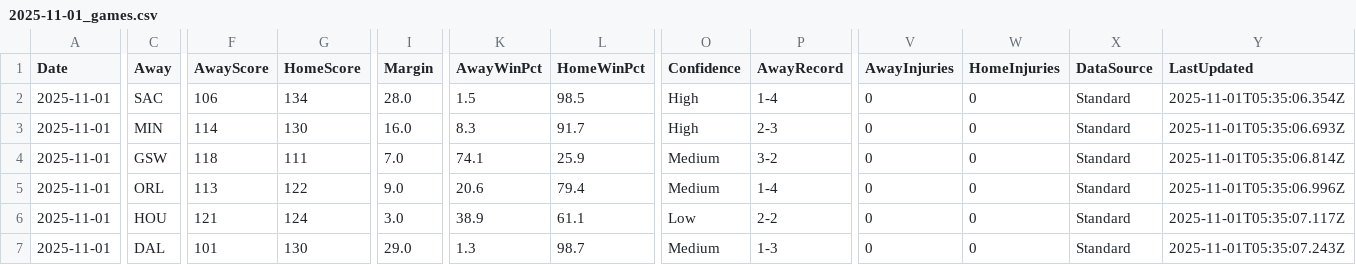
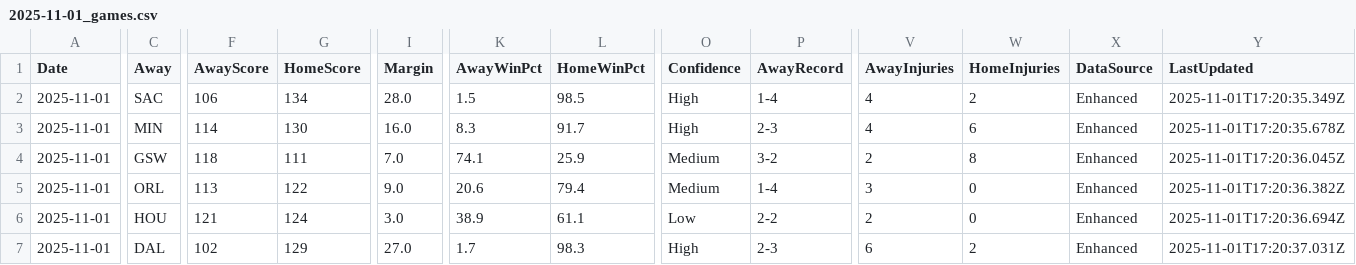
Before and after one commit to scottcinatl/nba-intelligence-platform, a CSV file: output/2025-11-01_games.csv, drawn as a sheet; only a part is shown, gaps mark what is left out; the diff names each change by its address in the sheet, - before the commit and + after, or states it on an @@ line.

```diff
--- a/output/2025-11-01_games.csv
+++ b/output/2025-11-01_games.csv
-V2:V3 (AwayInjuries): 0
+V2:V3 (AwayInjuries): 4
-W2 (HomeInjuries): 0
+W2 (HomeInjuries): 2
-X2:X7 (DataSource): Standard
+X2:X7 (DataSource): Enhanced
-Y2 (LastUpdated): 2025-11-01T05:35:06.354Z
+Y2 (LastUpdated): 2025-11-01T17:20:35.349Z
-W3 (HomeInjuries): 0
+W3 (HomeInjuries): 6
-Y3 (LastUpdated): 2025-11-01T05:35:06.693Z
+Y3 (LastUpdated): 2025-11-01T17:20:35.678Z
-V4 (AwayInjuries): 0
+V4 (AwayInjuries): 2
-W4 (HomeInjuries): 0
+W4 (HomeInjuries): 8
-Y4 (LastUpdated): 2025-11-01T05:35:06.814Z
+Y4 (LastUpdated): 2025-11-01T17:20:36.045Z
-V5 (AwayInjuries): 0
+V5 (AwayInjuries): 3
-Y5 (LastUpdated): 2025-11-01T05:35:06.996Z
+Y5 (LastUpdated): 2025-11-01T17:20:36.382Z
-V6 (AwayInjuries): 0
+V6 (AwayInjuries): 2
-Y6 (LastUpdated): 2025-11-01T05:35:07.117Z
+Y6 (LastUpdated): 2025-11-01T17:20:36.694Z
-F7 (AwayScore): 101
+F7 (AwayScore): 102
-G7 (HomeScore): 130
+G7 (HomeScore): 129
-I7 (Margin): 29.0
+I7 (Margin): 27.0
-K7 (AwayWinPct): 1.3
+K7 (AwayWinPct): 1.7
-L7 (HomeWinPct): 98.7
+L7 (HomeWinPct): 98.3
-O7 (Confidence): Medium
+O7 (Confidence): High
-P7 (AwayRecord): 1-3
+P7 (AwayRecord): 2-3
-V7 (AwayInjuries): 0
+V7 (AwayInjuries): 6
-W7 (HomeInjuries): 0
+W7 (HomeInjuries): 2
-Y7 (LastUpdated): 2025-11-01T05:35:07.243Z
+Y7 (LastUpdated): 2025-11-01T17:20:37.031Z
```
Also changed, not shown: output/2025-11-01_players.csv, output/2025-11-01_strategy.csv, 3 other files.
